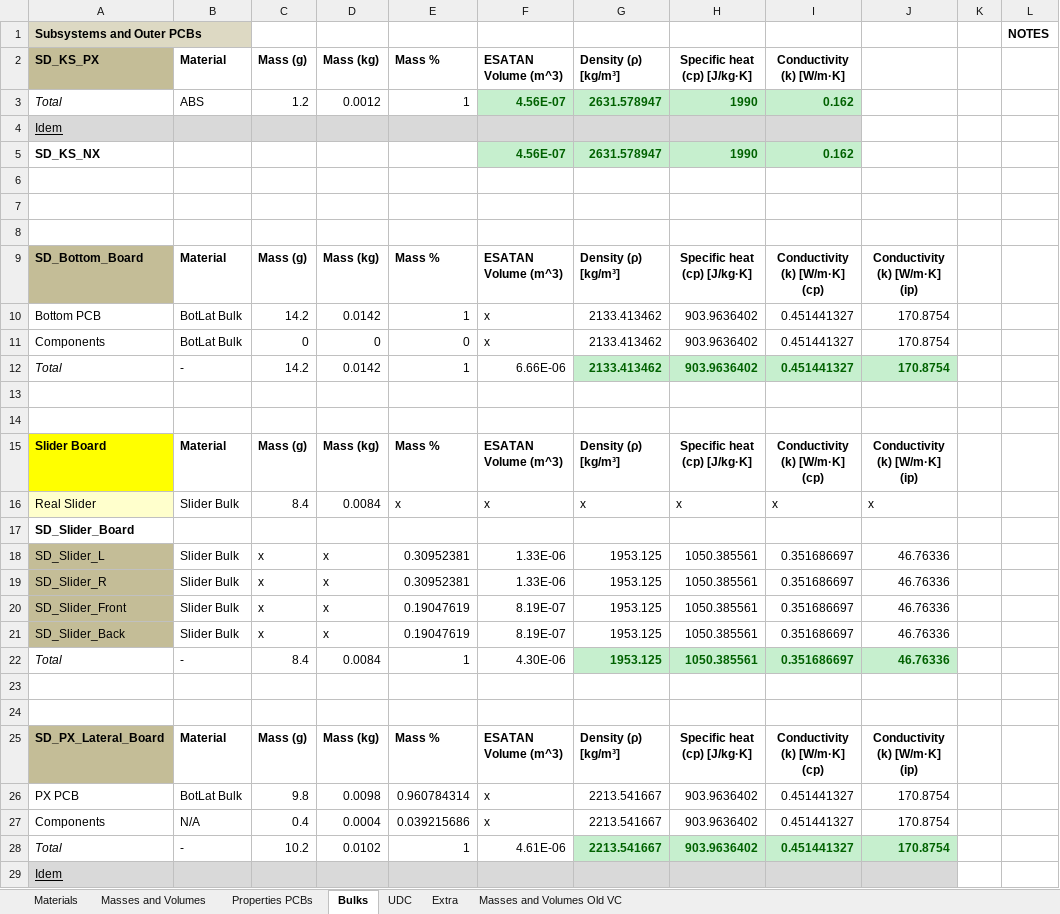
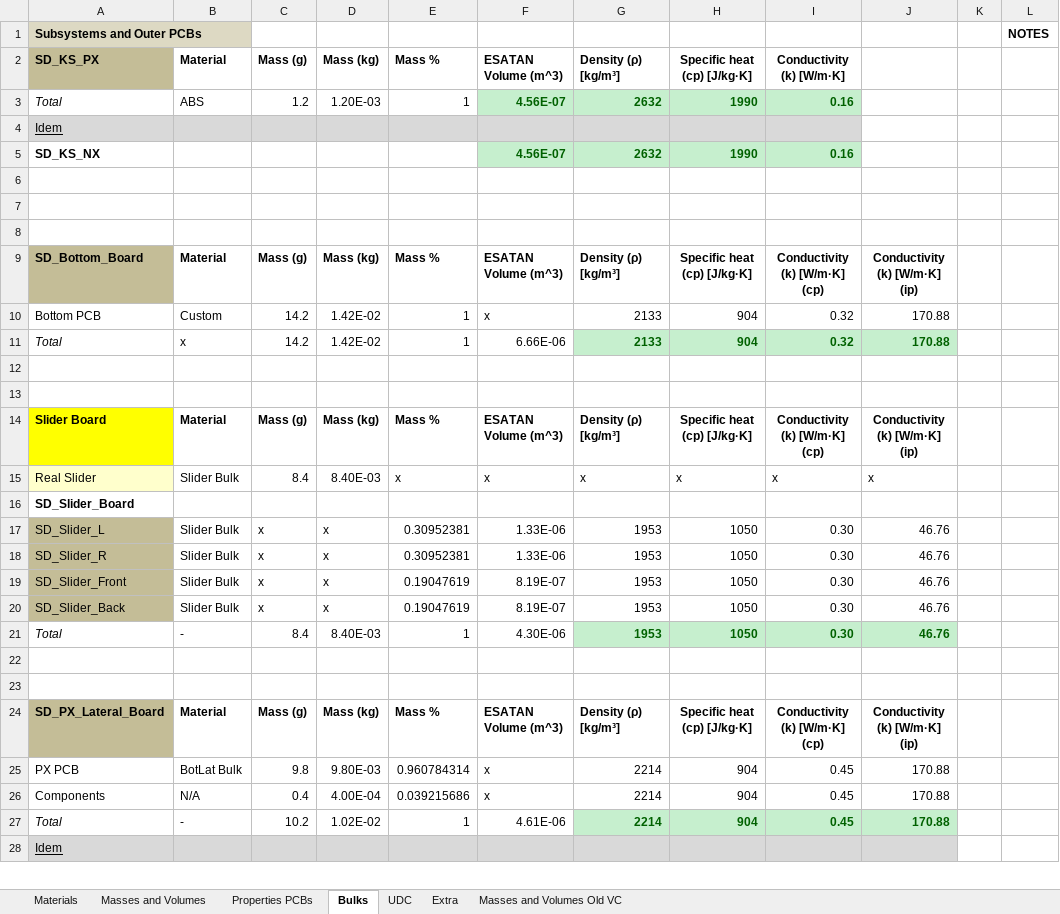
Before and after one commit to o-pvnrt/PoCat-Thermal, an Excel workbook: PoCat3_Thermal_Model_Mass_Properties.xlsx, sheet Bulks, drawn as a sheet; only a part is shown; values as stored, in another font and other column widths than the file's, no borders; removed rows and columns are numbered as before the commit, all else as after; the diff covers the shown part only; the diff names each change by its address in the sheet, - before the commit and + after, or states it on an @@ line.

Commit message:
Update PoCat3_Thermal_Model_Mass_Properties.xlsx

```diff
--- a/PoCat3_Thermal_Model_Mass_Properties.xlsx (sheet Bulks)
+++ b/PoCat3_Thermal_Model_Mass_Properties.xlsx (sheet Bulks)
-D3: 0.0012
+D3: 1.20E-03
-G3: 2631.578947
+G3: 2632
-I3: 0.162
+I3: 0.16
-G5: 2631.578947
+G5: 2632
-I5: 0.162
+I5: 0.16
-B10: BotLat Bulk
+B10: Custom
-D10: 0.0142
+D10: 1.42E-02
-G10: 2133.413462
+G10: 2133
-H10: 903.9636402
+H10: 904
-I10: 0.451441327
+I10: 0.32
-J10: 170.8754
+J10: 170.88
-row 11: Components | BotLat Bulk | 0 | 0 | 0 | x | 2133.413462 | 903.9636402 | 0.451441327 | 170.8754
-B11: -
+B11: x
-D11: 0.0142
+D11: 1.42E-02
-G11: 2133.413462
+G11: 2133
-H11: 903.9636402
+H11: 904
-I11: 0.451441327
+I11: 0.32
-J11: 170.8754
+J11: 170.88
-D15: 0.0084
+D15: 8.40E-03
-G17:G21: 1953.125
+G17:G21: 1953
-H17:H21: 1050.385561
+H17:H21: 1050
-I17:I21: 0.351686697
+I17:I21: 0.30
-J17:J21: 46.76336
+J17:J21: 46.76
-D21: 0.0084
+D21: 8.40E-03
-D25: 0.0098
+D25: 9.80E-03
-G25:G27: 2213.541667
+G25:G27: 2214
-H25:H27: 903.9636402
+H25:H27: 904
-I25:I27: 0.451441327
+I25:I27: 0.45
-J25:J27: 170.8754
+J25:J27: 170.88
-D26: 0.0004
+D26: 4.00E-04
-D27: 0.0102
+D27: 1.02E-02
```
Also changed, not shown: 2 added rows, 2 removed rows and 193 edited cells elsewhere in this sheet, formulas that keep their value, charts or pictures.
